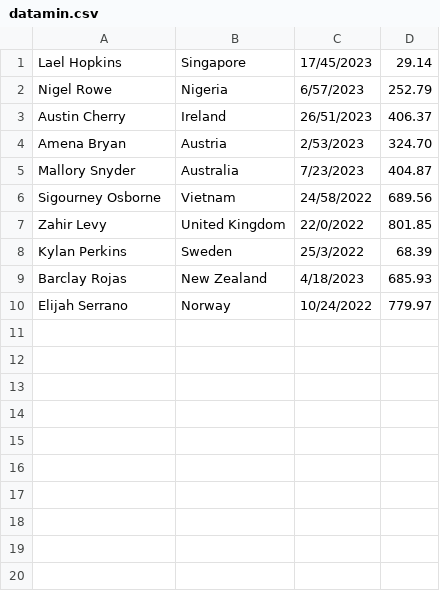
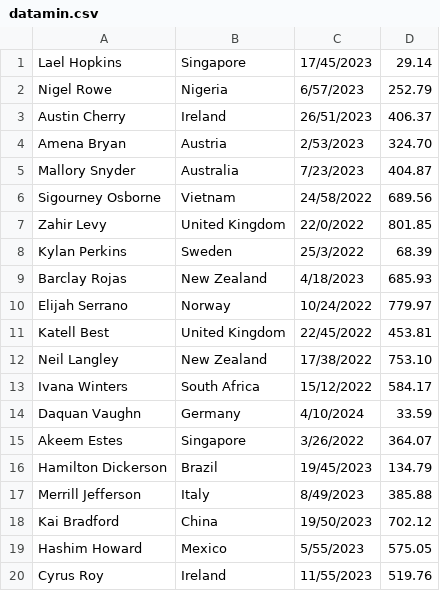
Before and after one commit to utec-cs-aed-2023-1/proyecto-proyecto-grupo-5, a CSV file: assets/data/datamin.csv, drawn as a sheet.

```diff
--- a/assets/data/datamin.csv
+++ b/assets/data/datamin.csv
@@ -10 +10,11 @@ Barclay Rojas,New Zealand,4/18/2023,685.93
 Elijah Serrano,Norway,10/24/2022,779.97
+Katell Best,United Kingdom,22/45/2022,453.81
+Neil Langley,New Zealand,17/38/2022,753.10
+Ivana Winters,South Africa,15/12/2022,584.17
+Daquan Vaughn,Germany,4/10/2024,33.59
+Akeem Estes,Singapore,3/26/2022,364.07
+Hamilton Dickerson,Brazil,19/45/2023,134.79
+Merrill Jefferson,Italy,8/49/2023,385.88
+Kai Bradford,China,19/50/2023,702.12
+Hashim Howard,Mexico,5/55/2023,575.05
+Cyrus Roy,Ireland,11/55/2023,519.76
```
Also changed, not shown: 4 other files.
